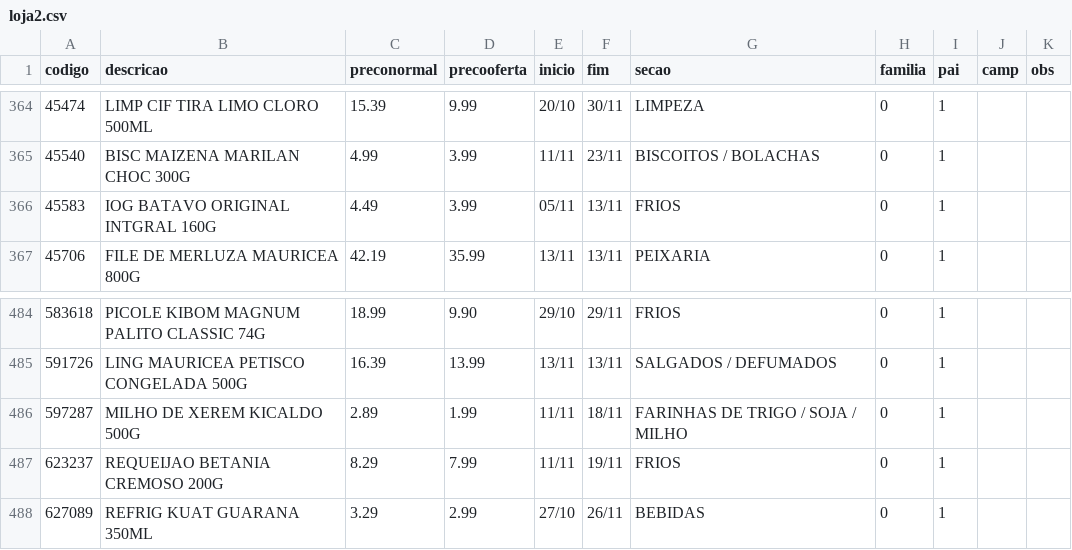
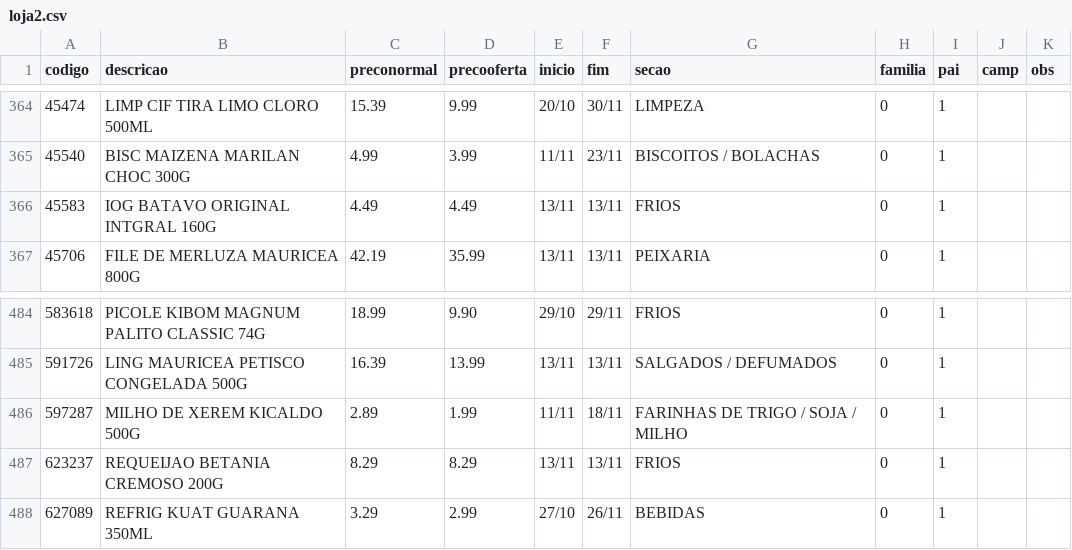
Before and after one commit to luciano504/placas, a CSV file: data/loja2.csv, drawn as a sheet; only a part is shown, gaps mark what is left out.

```diff
--- a/data/loja2.csv
+++ b/data/loja2.csv
@@ -365,3 +365,3 @@ codigo,descricao,preconormal,precooferta,inicio,fim,secao,familia,pai,camp,obs
 45540,BISC MAIZENA MARILAN CHOC 300G,4.99,3.99,11/11,23/11,BISCOITOS / BOLACHAS,0,1,,
-45583,IOG BATAVO ORIGINAL INTGRAL 160G,4.49,3.99,05/11,13/11,FRIOS,0,1,,
+45583,IOG BATAVO ORIGINAL INTGRAL 160G,4.49,4.49,13/11,13/11,FRIOS,0,1,,
 45706,FILE DE MERLUZA MAURICEA 800G,42.19,35.99,13/11,13/11,PEIXARIA,0,1,,
@@ -486,3 +486,3 @@ codigo,descricao,preconormal,precooferta,inicio,fim,secao,familia,pai,camp,obs
 597287,MILHO DE XEREM KICALDO 500G,2.89,1.99,11/11,18/11,FARINHAS DE TRIGO / SOJA / MILHO,0,1,,
-623237,REQUEIJAO BETANIA CREMOSO 200G,8.29,7.99,11/11,19/11,FRIOS,0,1,,
+623237,REQUEIJAO BETANIA CREMOSO 200G,8.29,8.29,13/11,13/11,FRIOS,0,1,,
 627089,REFRIG KUAT GUARANA 350ML,3.29,2.99,27/10,26/11,BEBIDAS,0,1,,
```
Also changed, not shown: data/loja3.csv, data/loja5.csv, 2 other files.
